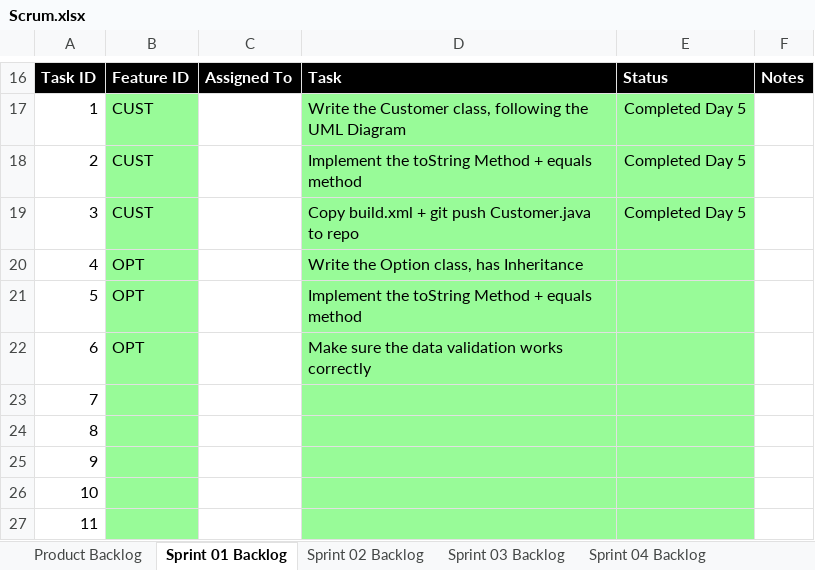
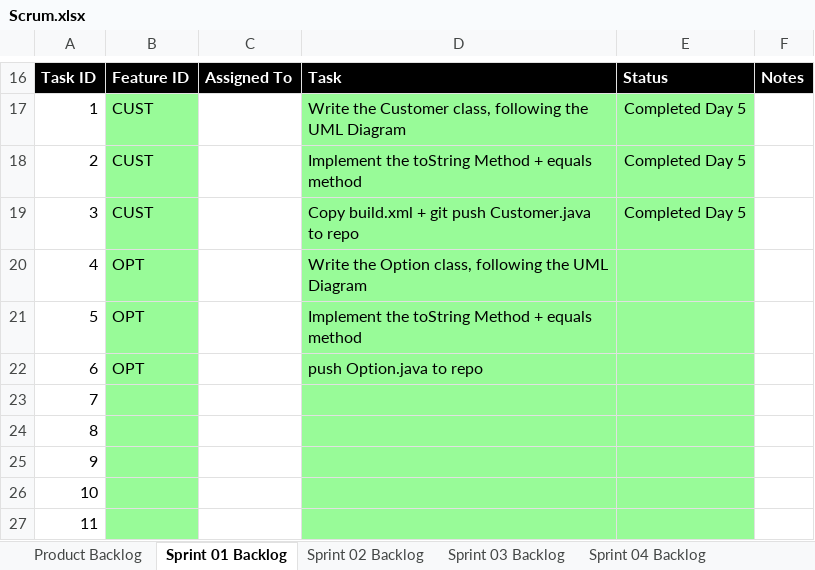
Before and after one commit to mkk0963/cse1325, an Excel workbook: P05/Scrum.xlsx, sheet Sprint 01 Backlog, drawn as a sheet; only a part is shown, gaps mark what is left out; values as stored, in another font and other column widths than the file's, no borders; charts and pictures not drawn; the diff names each change by its address in the sheet, - before the commit and + after, or states it on an @@ line.

Commit message:
update on scrum product backlog

```diff
--- a/P05/Scrum.xlsx (sheet Sprint 01 Backlog)
+++ b/P05/Scrum.xlsx (sheet Sprint 01 Backlog)
-D20: Write the Option class, has Inheritance
+D20: Write the Option class, following the UML Diagram
-D22: Make sure the data validation works correctly
+D22: push Option.java to repo
```
Also changed, not shown: sheet Product Backlog, charts or pictures.
